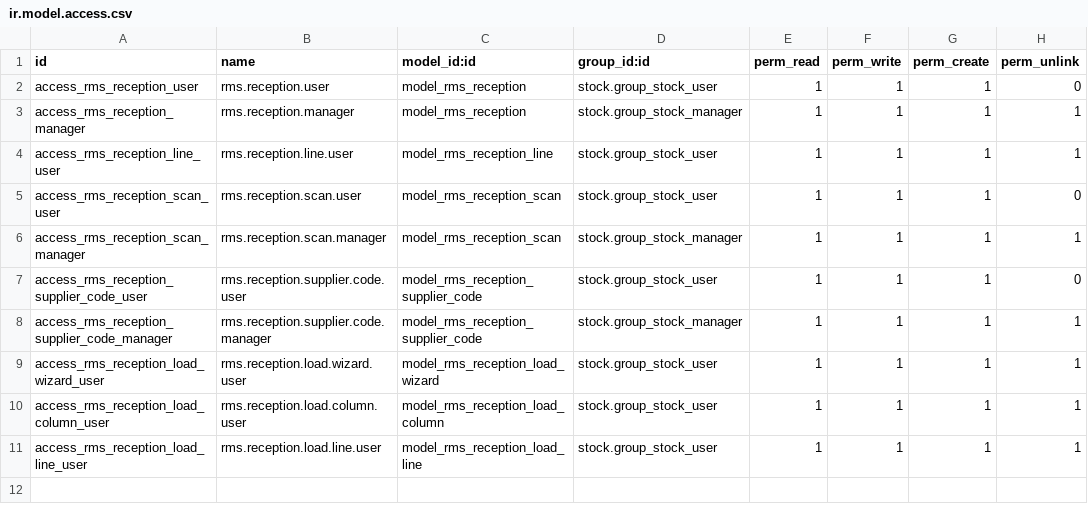
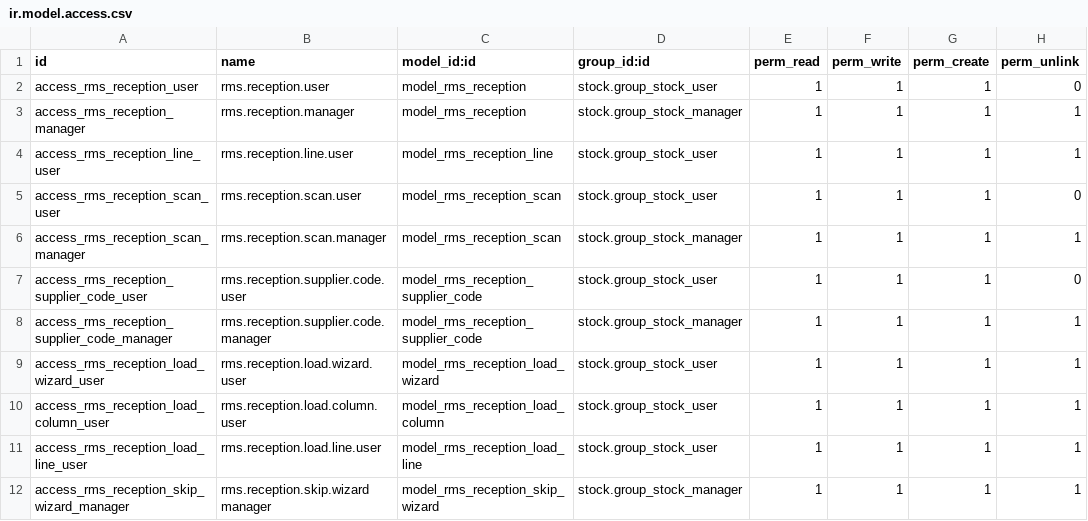
Before and after one commit to xtendoo-corporation/custom-rms, a CSV file: rms_stock_reception_check/security/ir.model.access.csv, drawn as a sheet; the diff names each change by its address in the sheet, - before the commit and + after, or states it on an @@ line.

```diff
--- a/rms_stock_reception_check/security/ir.model.access.csv
+++ b/rms_stock_reception_check/security/ir.model.access.csv
+row 12: access_rms_reception_skip_wizard_manager | rms.reception.skip.wizard manager | model_rms_reception_skip_wizard | stock.group_stock_manager | 1 | 1 | 1 | 1
```
Also changed, not shown: rms_stock_delivery_check/security/ir.model.access.csv, 16 other files.
